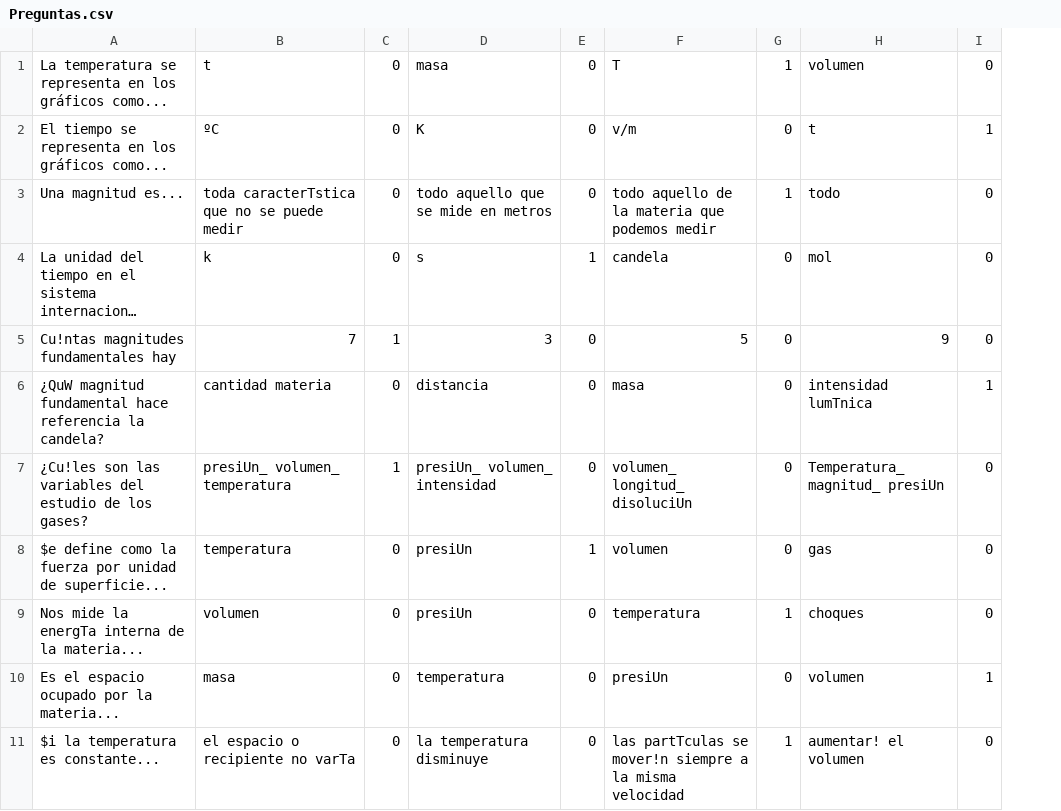
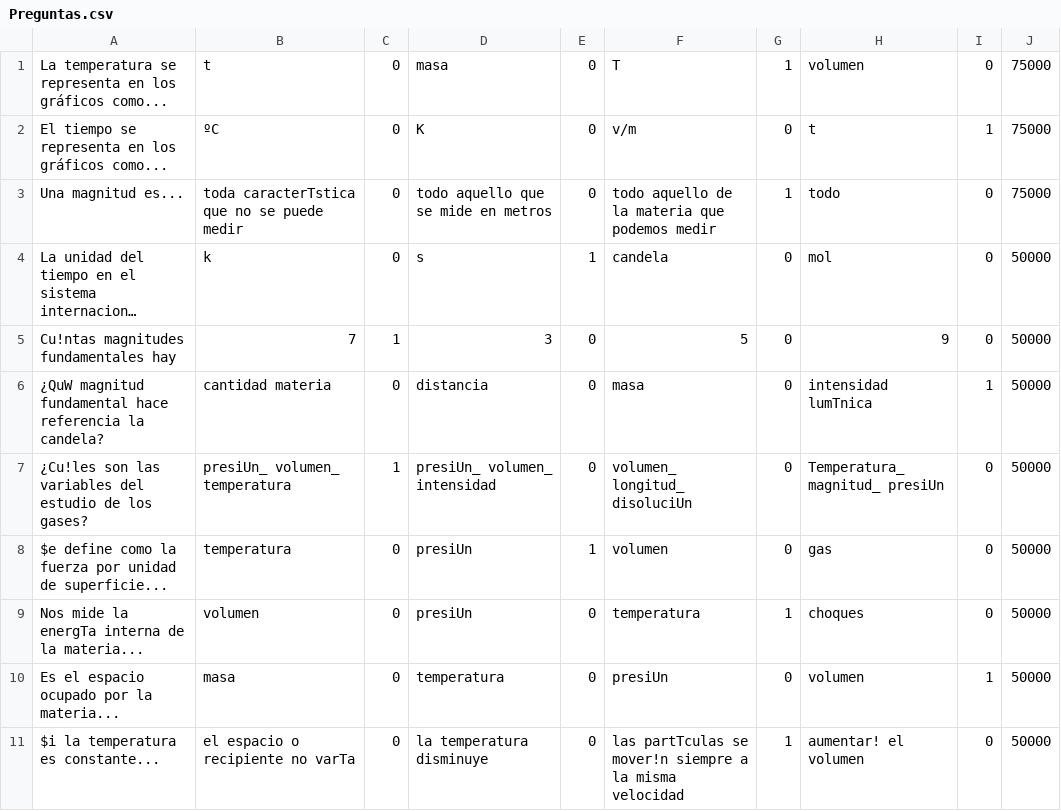
Before and after one commit to Hsanesta27/ProyectoFisica, a CSV file: Recursos/Preguntas.csv, drawn as a sheet; only a part is shown; long unchanged cells end in …; the diff names each change by its address in the sheet, - before the commit and + after, or states it on an @@ line.

Commit message:
Actualizados los archivos Pantalla, Preguntas y el csv

```diff
--- a/Recursos/Preguntas.csv
+++ b/Recursos/Preguntas.csv
+column J, rows 1-11: 75000 | 75000 | 75000 | 50000 | 50000 | 50000 | 50000 | 50000 | 50000 | 50000 | 50000
```
Also changed, not shown: 2 other files.
